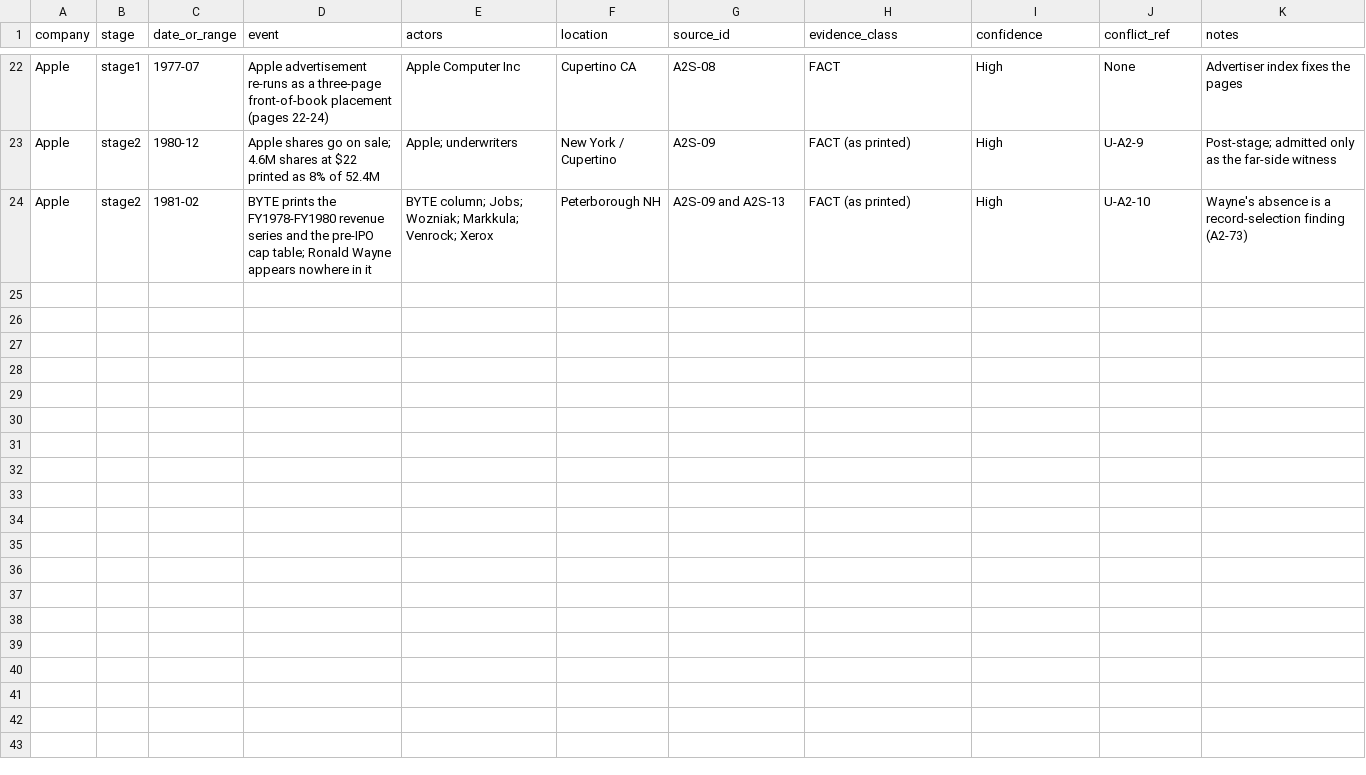
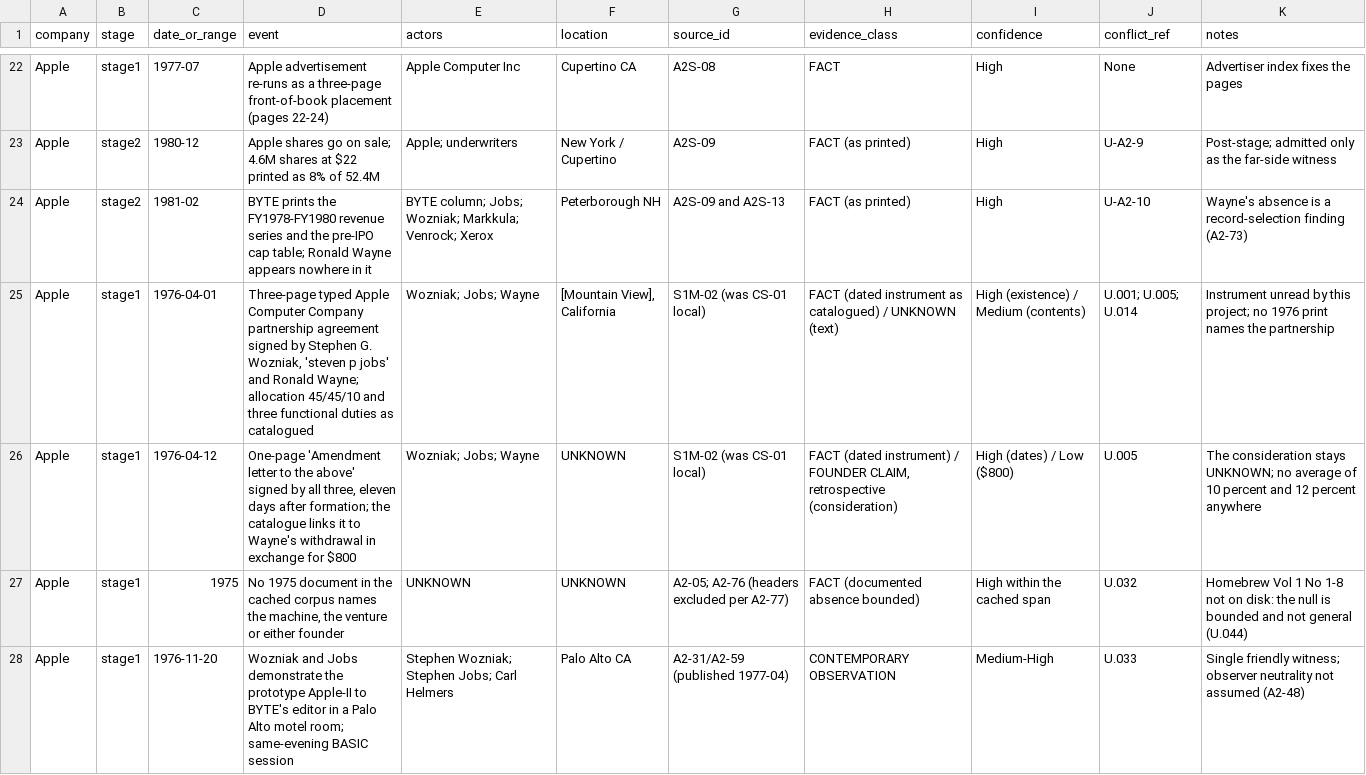
Before and after one commit to RudraNarayanP/founder-s-play-book, a CSV file: founders_playbook/01_companies/company_004_apple/research/timeline.csv, drawn as a sheet; only a part is shown, gaps mark what is left out; the diff covers the shown part only; the diff names each change by its address in the sheet, - before the commit and + after, or states it on an @@ line.

```diff
--- a/founders_playbook/01_companies/company_004_apple/research/timeline.csv
+++ b/founders_playbook/01_companies/company_004_apple/research/timeline.csv
+row 25: Apple | stage1 | 1976-04-01 | Three-page typed Apple Computer Company partnership agreement signed by Stephen G. Wozniak, 'steven p jobs' and Ronald Wayne; allocation 45/45/10 and three functional duties as catalogued | Wozniak; Jobs; Wayne | [Mountain View], California | S1M-02 (was CS-01 local) | FACT (dated instrument as catalogued) / UNKNOWN (text) | High (existence) / Medium (contents) | U.001; U.005; U.014 | Instrument unread by this project; no 1976 print names the partnership
+row 26: Apple | stage1 | 1976-04-12 | One-page 'Amendment letter to the above' signed by all three, eleven days after formation; the catalogue links it to Wayne's withdrawal in exchange for $800 | Wozniak; Jobs; Wayne | UNKNOWN | S1M-02 (was CS-01 local) | FACT (dated instrument) / FOUNDER CLAIM, retrospective (consideration) | High (dates) / Low ($800) | U.005 | The consideration stays UNKNOWN; no average of 10 percent and 12 percent anywhere
+row 27: Apple | stage1 | 1975 | No 1975 document in the cached corpus names the machine, the venture or either founder | UNKNOWN | UNKNOWN | A2-05; A2-76 (headers excluded per A2-77) | FACT (documented absence bounded) | High within the cached span | U.032 | Homebrew Vol 1 No 1-8 not on disk: the null is bounded and not general (U.044)
+row 28: Apple | stage1 | 1976-11-20 | Wozniak and Jobs demonstrate the prototype Apple-II to BYTE's editor in a Palo Alto motel room; same-evening BASIC session | Stephen Wozniak; Stephen Jobs; Carl Helmers | Palo Alto CA | A2-31/A2-59 (published 1977-04) | CONTEMPORARY OBSERVATION | Medium-High | U.033 | Single friendly witness; observer neutrality not assumed (A2-48)
```
Also changed, not shown: 3 added rows elsewhere in this file, founders_playbook/01_companies/company_004_apple/research/quantitative.csv, 18 other files.
